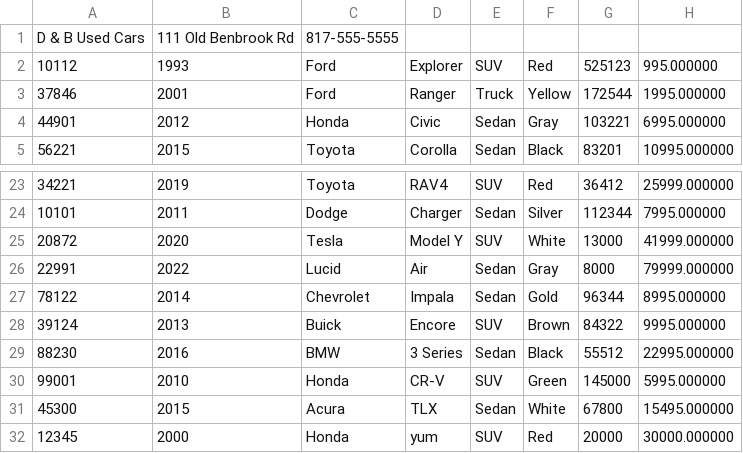
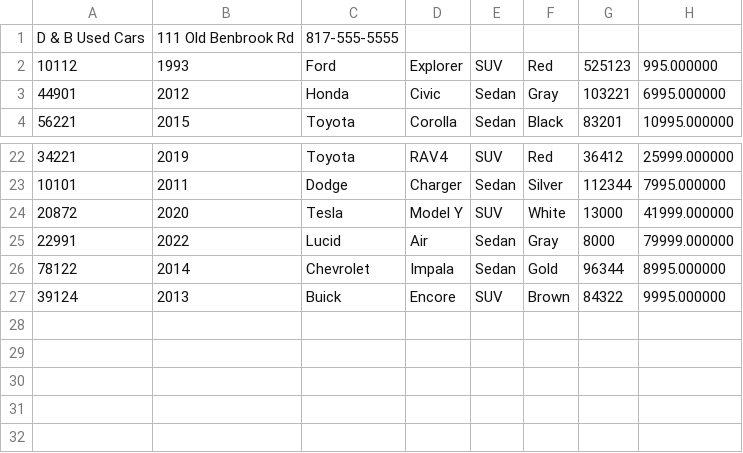
Before and after one commit to NabiButtar123/workshopFive_carDealershipOOP, a CSV file: inventory.csv, drawn as a sheet; only a part is shown, gaps mark what is left out.

```diff
--- a/inventory.csv
+++ b/inventory.csv
@@ -2,3 +2,2 @@ D & B Used Cars|111 Old Benbrook Rd|817-555-5555
 10112|1993|Ford|Explorer|SUV|Red|525123|995.000000
-37846|2001|Ford|Ranger|Truck|Yellow|172544|1995.000000
 44901|2012|Honda|Civic|Sedan|Gray|103221|6995.000000
@@ -28,5 +27 @@ D & B Used Cars|111 Old Benbrook Rd|817-555-5555
 39124|2013|Buick|Encore|SUV|Brown|84322|9995.000000
-88230|2016|BMW|3 Series|Sedan|Black|55512|22995.000000
-99001|2010|Honda|CR-V|SUV|Green|145000|5995.000000
-45300|2015|Acura|TLX|Sedan|White|67800|15495.000000
-12345|2000|Honda|yum|SUV|Red|20000|30000.000000
```
Also changed, not shown: 9 other files.
